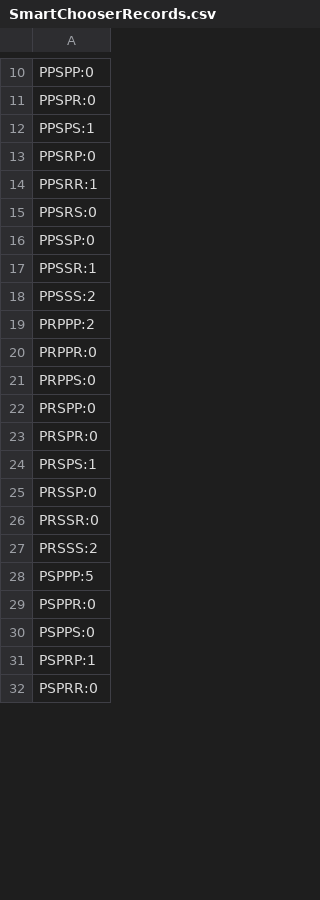
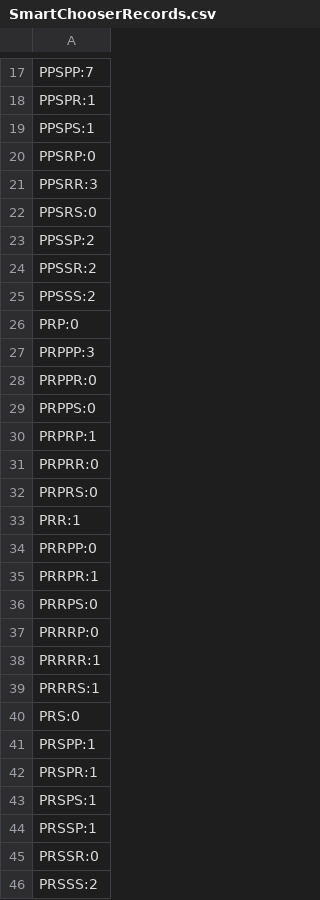
Before and after one commit to josephabero/135_Assignment_1, a CSV file: SmartChooserRecords.csv, drawn as a sheet; only a part is shown, gaps mark what is left out; the shorter side is filled out with more unchanged rows; addresses are those after the commit; the diff covers the shown part only; the diff names each change by its address in the sheet, - before the commit and + after, or states it on an @@ line.

```diff
--- a/SmartChooserRecords.csv
+++ b/SmartChooserRecords.csv
-A17: PPSPP:0
+A17: PPSPP:7
-A18: PPSPR:0
+A18: PPSPR:1
-A21: PPSRR:1
+A21: PPSRR:3
-A23: PPSSP:0
+A23: PPSSP:2
-A24: PPSSR:1
+A24: PPSSR:2
-A26: PRPPP:2
+A26: PRP:0
+row 27: PRPPP:3
-A30: PRSPP:0
+A30: PRPRP:1
-A31: PRSPR:0
+A31: PRPRR:0
+row 32: PRPRS:0
+row 33: PRR:1
+row 34: PRRPP:0
+row 35: PRRPR:1
+row 36: PRRPS:0
+row 37: PRRRP:0
+row 38: PRRRR:1
+row 39: PRRRS:1
+row 40: PRS:0
+row 41: PRSPP:1
+row 42: PRSPR:1
-A44: PRSSP:0
+A44: PRSSP:1
```
Also changed, not shown: 40 added rows and 43 edited cells elsewhere in this file, 6 other files.
